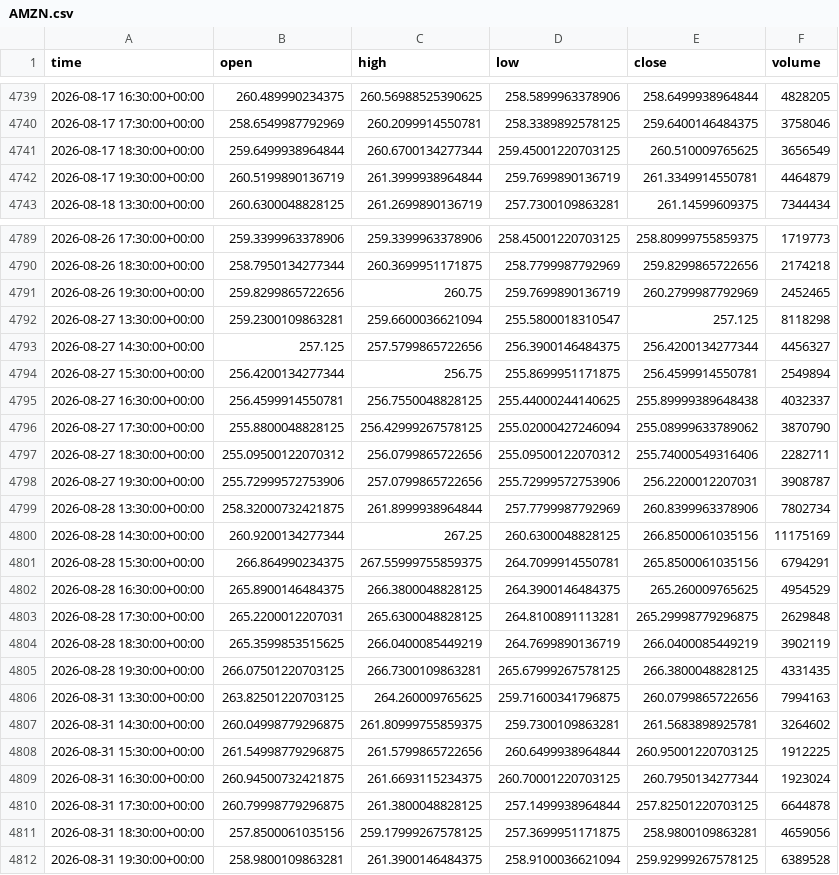
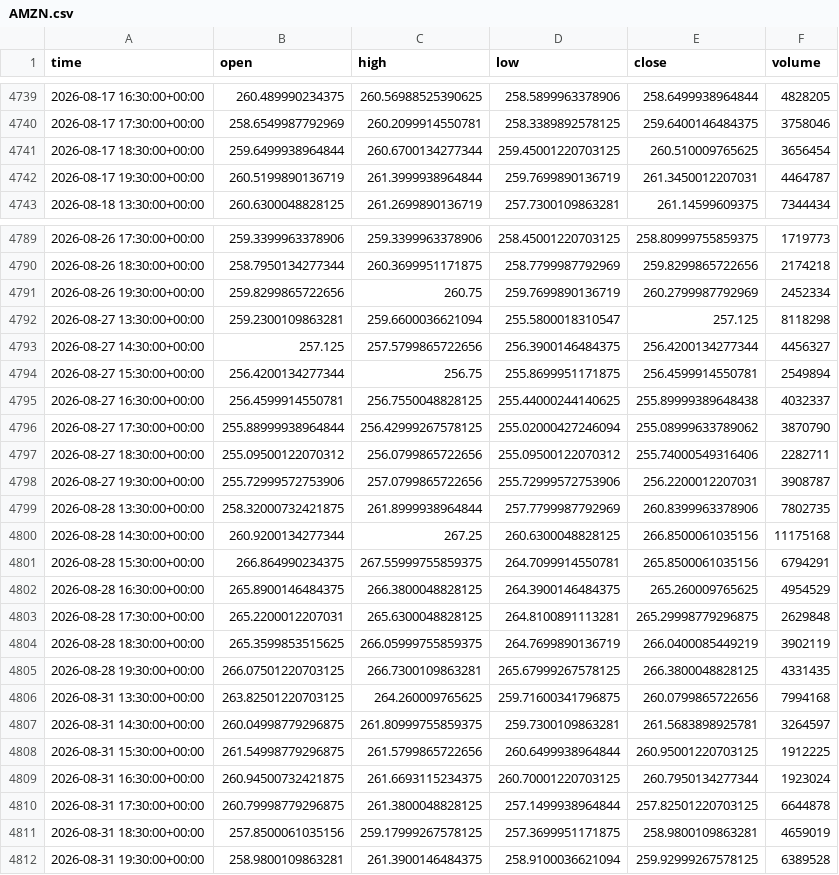
Before and after one commit to jaysantmyer-spec/ai-trader, a CSV file: data/bars/AMZN.csv, drawn as a sheet; only a part is shown, gaps mark what is left out; the diff covers the shown part only.

```diff
--- a/data/bars/AMZN.csv
+++ b/data/bars/AMZN.csv
@@ -4740,4 +4740,4 @@ time,open,high,low,close,volume
 2026-08-17 17:30:00+00:00,258.6549987792969,260.2099914550781,258.3389892578125,259.6400146484375,3758046
-2026-08-17 18:30:00+00:00,259.6499938964844,260.6700134277344,259.45001220703125,260.510009765625,3656549
-2026-08-17 19:30:00+00:00,260.5199890136719,261.3999938964844,259.7699890136719,261.3349914550781,4464879
+2026-08-17 18:30:00+00:00,259.6499938964844,260.6700134277344,259.45001220703125,260.510009765625,3656454
+2026-08-17 19:30:00+00:00,260.5199890136719,261.3999938964844,259.7699890136719,261.3450012207031,4464787
 2026-08-18 13:30:00+00:00,260.6300048828125,261.2699890136719,257.7300109863281,261.14599609375,7344434
@@ -4790,3 +4790,3 @@ time,open,high,low,close,volume
 2026-08-26 18:30:00+00:00,258.7950134277344,260.3699951171875,258.7799987792969,259.8299865722656,2174218
-2026-08-26 19:30:00+00:00,259.8299865722656,260.75,259.7699890136719,260.2799987792969,2452465
+2026-08-26 19:30:00+00:00,259.8299865722656,260.75,259.7699890136719,260.2799987792969,2452334
 2026-08-27 13:30:00+00:00,259.2300109863281,259.6600036621094,255.5800018310547,257.125,8118298
@@ -4795,7 +4795,7 @@ time,open,high,low,close,volume
 2026-08-27 16:30:00+00:00,256.4599914550781,256.7550048828125,255.44000244140625,255.89999389648438,4032337
-2026-08-27 17:30:00+00:00,255.8800048828125,256.42999267578125,255.02000427246094,255.08999633789062,3870790
+2026-08-27 17:30:00+00:00,255.88999938964844,256.42999267578125,255.02000427246094,255.08999633789062,3870790
 2026-08-27 18:30:00+00:00,255.09500122070312,256.0799865722656,255.09500122070312,255.74000549316406,2282711
 2026-08-27 19:30:00+00:00,255.72999572753906,257.0799865722656,255.72999572753906,256.2200012207031,3908787
-2026-08-28 13:30:00+00:00,258.32000732421875,261.8999938964844,257.7799987792969,260.8399963378906,7802734
-2026-08-28 14:30:00+00:00,260.9200134277344,267.25,260.6300048828125,266.8500061035156,11175169
+2026-08-28 13:30:00+00:00,258.32000732421875,261.8999938964844,257.7799987792969,260.8399963378906,7802735
+2026-08-28 14:30:00+00:00,260.9200134277344,267.25,260.6300048828125,266.8500061035156,11175168
 2026-08-28 15:30:00+00:00,266.864990234375,267.55999755859375,264.7099914550781,265.8500061035156,6794291
@@ -4803,6 +4803,6 @@ time,open,high,low,close,volume
 2026-08-28 17:30:00+00:00,265.2200012207031,265.6300048828125,264.8100891113281,265.29998779296875,2629848
-2026-08-28 18:30:00+00:00,265.3599853515625,266.0400085449219,264.7699890136719,266.0400085449219,3902119
+2026-08-28 18:30:00+00:00,265.3599853515625,266.05999755859375,264.7699890136719,266.0400085449219,3902119
 2026-08-28 19:30:00+00:00,266.07501220703125,266.7300109863281,265.67999267578125,266.3800048828125,4331435
-2026-08-31 13:30:00+00:00,263.82501220703125,264.260009765625,259.71600341796875,260.0799865722656,7994163
-2026-08-31 14:30:00+00:00,260.04998779296875,261.80999755859375,259.7300109863281,261.5683898925781,3264602
+2026-08-31 13:30:00+00:00,263.82501220703125,264.260009765625,259.71600341796875,260.0799865722656,7994168
+2026-08-31 14:30:00+00:00,260.04998779296875,261.80999755859375,259.7300109863281,261.5683898925781,3264597
 2026-08-31 15:30:00+00:00,261.54998779296875,261.5799865722656,260.6499938964844,260.95001220703125,1912225
@@ -4810,3 +4810,3 @@ time,open,high,low,close,volume
 2026-08-31 17:30:00+00:00,260.79998779296875,261.3800048828125,257.1499938964844,257.82501220703125,6644878
-2026-08-31 18:30:00+00:00,257.8500061035156,259.17999267578125,257.3699951171875,258.9800109863281,4659056
+2026-08-31 18:30:00+00:00,257.8500061035156,259.17999267578125,257.3699951171875,258.9800109863281,4659019
 2026-08-31 19:30:00+00:00,258.9800109863281,261.3900146484375,258.9100036621094,259.92999267578125,6389528
```
Also changed, not shown: 56 edited cells elsewhere in this file, data/bars/AMD.csv, data/bars/IWM.csv, 18 other files.
